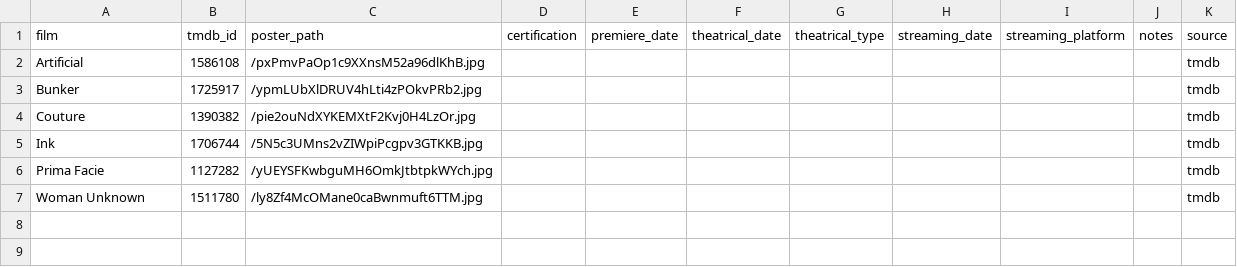
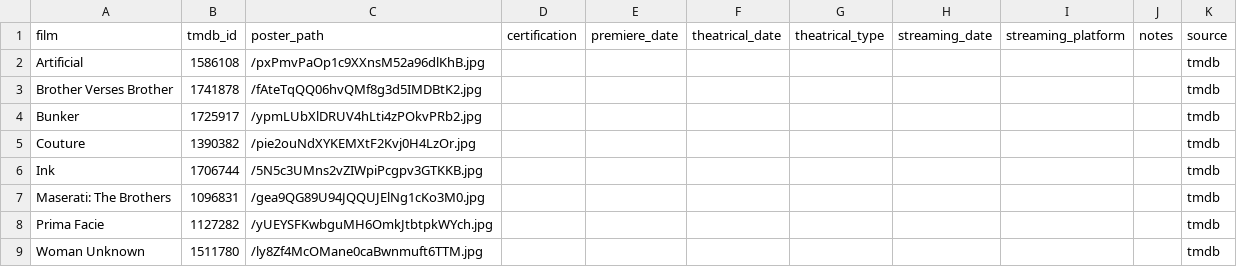
Before and after one commit to mattheuscolyn/oscars-dashboard, a CSV file: data/missing_films.csv, drawn as a sheet; the diff names each change by its address in the sheet, - before the commit and + after, or states it on an @@ line.

```diff
--- a/data/missing_films.csv
+++ b/data/missing_films.csv
+row 3: Brother Verses Brother | 1741878 | /fAteTqQQ06hvQMf8g3d5IMDBtK2.jpg |  |  |  |  |  |  |  | tmdb
+row 7: Maserati: The Brothers | 1096831 | /gea9QG89U94JQQUJElNg1cKo3M0.jpg |  |  |  |  |  |  |  | tmdb
```
Also changed, not shown: data/films.csv, 1 other file.
